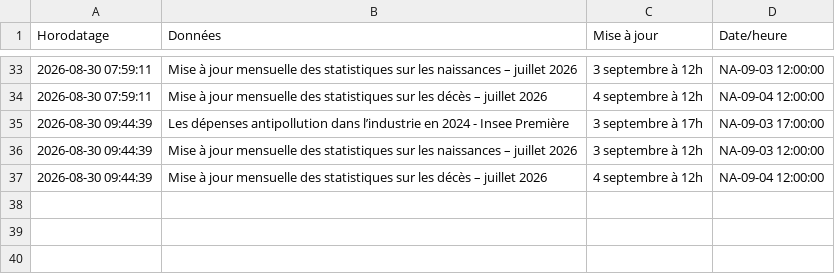
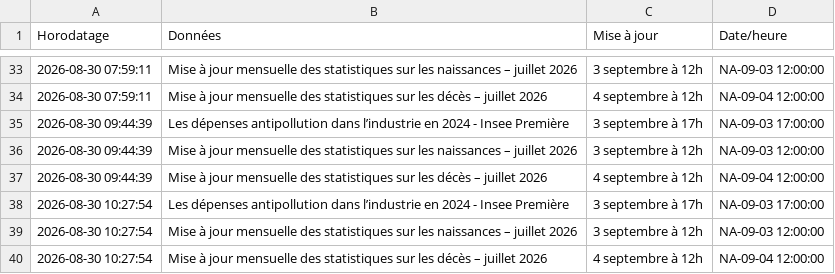
Before and after one commit to Francois-Geerolf/website, a CSV file: data/insee/calendrier_historique.csv, drawn as a sheet; only a part is shown, gaps mark what is left out; the diff names each change by its address in the sheet, - before the commit and + after, or states it on an @@ line.

```diff
--- a/data/insee/calendrier_historique.csv
+++ b/data/insee/calendrier_historique.csv
+row 38: 2026-08-30 10:27:54 | Les dépenses antipollution dans l’industrie en 2024 - Insee Première | 3 septembre à 17h | NA-09-03 17:00:00
+row 39: 2026-08-30 10:27:54 | Mise à jour mensuelle des statistiques sur les naissances – juillet 2026 | 3 septembre à 12h | NA-09-03 12:00:00
+row 40: 2026-08-30 10:27:54 | Mise à jour mensuelle des statistiques sur les décès – juillet 2026 | 4 septembre à 12h | NA-09-04 12:00:00
```
